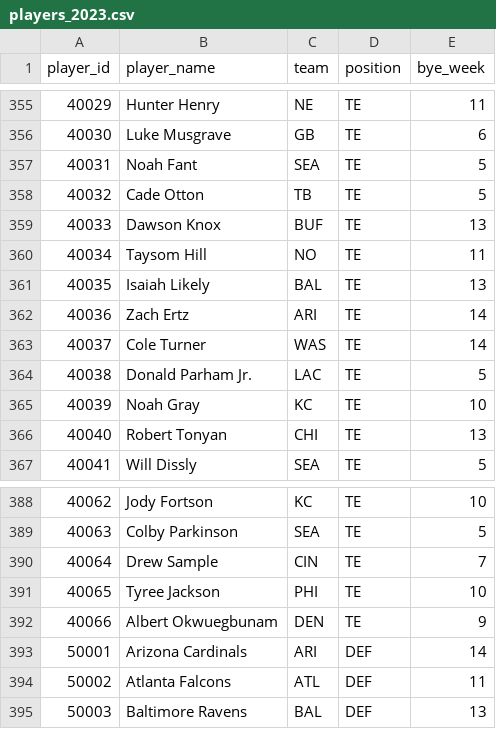
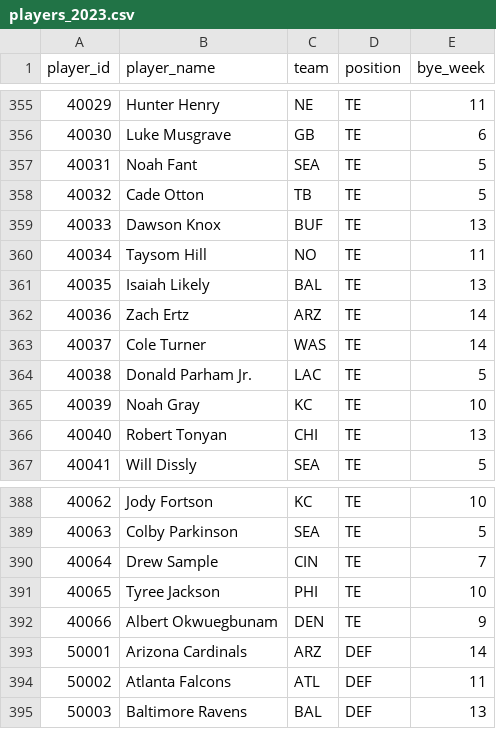
Before and after one commit to kconte18/gridiron_genius_backend, a CSV file: ranking_app/data/players_2023.csv, drawn as a sheet; only a part is shown, gaps mark what is left out; the diff covers the shown part only.

```diff
--- a/ranking_app/data/players_2023.csv
+++ b/ranking_app/data/players_2023.csv
@@ -361,3 +361,3 @@
 40035,Isaiah Likely,BAL,TE,13
-40036,Zach Ertz ,ARI,TE,14
+40036,Zach Ertz ,ARZ,TE,14
 40037,Cole Turner,WAS,TE,14
@@ -392,3 +392,3 @@
 40066,Albert Okwuegbunam,DEN,TE,9
-50001,Arizona Cardinals,ARI,DEF,14
+50001,Arizona Cardinals,ARZ,DEF,14
 50002,Atlanta Falcons,ATL,DEF,11
```
Also changed, not shown: 11 edited cells elsewhere in this file, 4 other files.
